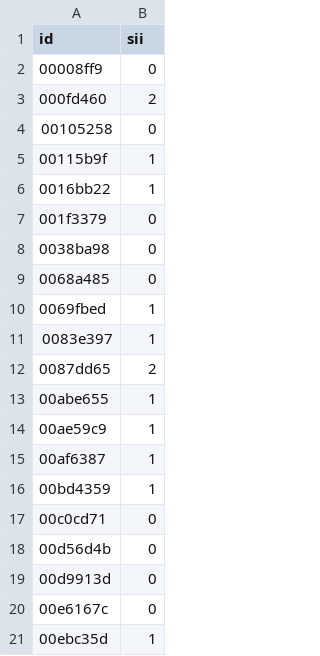
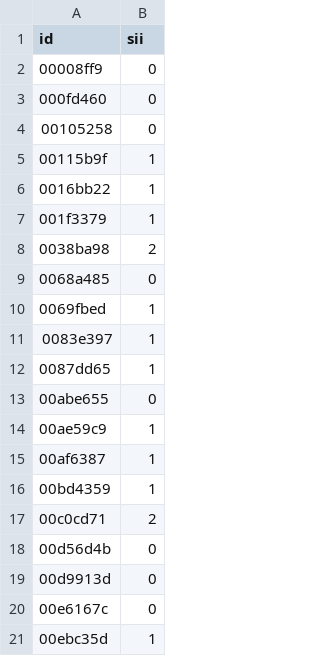
Before and after one commit to Edgar-Roman/CS-230, a CSV file: submission.csv, drawn as a sheet.

```diff
--- a/submission.csv
+++ b/submission.csv
@@ -2,3 +2,3 @@ id,sii
 00008ff9,0
-000fd460,2
+000fd460,0
 00105258,0
@@ -6,4 +6,4 @@ id,sii
 0016bb22,1
-001f3379,0
-0038ba98,0
+001f3379,1
+0038ba98,2
 0068a485,0
@@ -11,4 +11,4 @@ id,sii
 0083e397,1
-0087dd65,2
-00abe655,1
+0087dd65,1
+00abe655,0
 00ae59c9,1
@@ -16,3 +16,3 @@ id,sii
 00bd4359,1
-00c0cd71,0
+00c0cd71,2
 00d56d4b,0
```
Also changed, not shown: 1 other file.
